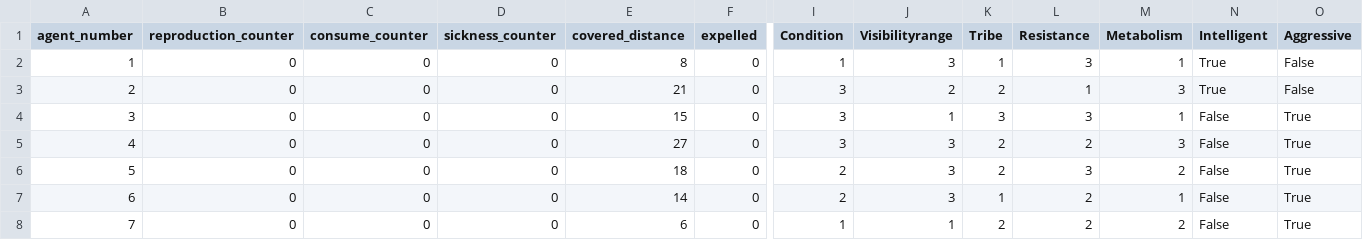
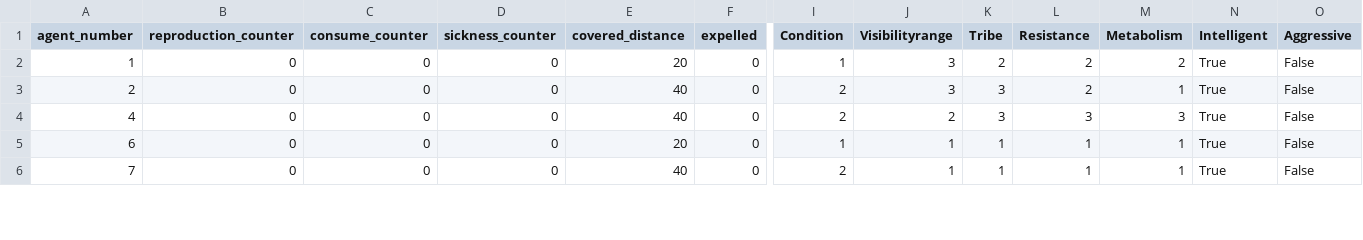
Before and after one commit to SophZoe/Genetic_Algorithm, a CSV file: Datascience/results_worlds/1___World(1).csv, drawn as a sheet; only a part is shown, gaps mark what is left out; removed rows and columns are numbered as before the commit, all else as after; rows hold the shown columns only; the diff covers the shown part only; the diff names each change by its address in the sheet, - before the commit and + after, or states it on an @@ line.

```diff
--- a/Datascience/results_worlds/1___World(1).csv
+++ b/Datascience/results_worlds/1___World(1).csv
-E2 (covered_distance): 8
+E2 (covered_distance): 20
-K2 (Tribe): 1
+K2 (Tribe): 2
-L2 (Resistance): 3
+L2 (Resistance): 2
-M2 (Metabolism): 1
+M2 (Metabolism): 2
-E3 (covered_distance): 21
+E3 (covered_distance): 40
-I3 (Condition): 3
+I3 (Condition): 2
-J3 (Visibilityrange): 2
+J3 (Visibilityrange): 3
-K3 (Tribe): 2
+K3 (Tribe): 3
-L3 (Resistance): 1
+L3 (Resistance): 2
-M3 (Metabolism): 3
+M3 (Metabolism): 1
-row 4: 3 | 0 | 0 | 0 | 15 | 0 | 3 | 1 | 3 | 3 | 1 | False | True
-E4 (covered_distance): 27
+E4 (covered_distance): 40
-I4 (Condition): 3
+I4 (Condition): 2
-J4 (Visibilityrange): 3
+J4 (Visibilityrange): 2
-K4 (Tribe): 2
+K4 (Tribe): 3
-L4 (Resistance): 2
+L4 (Resistance): 3
-N4 (Intelligent): False
+N4 (Intelligent): True
-O4 (Aggressive): True
+O4 (Aggressive): False
-row 6: 5 | 0 | 0 | 0 | 18 | 0 | 2 | 3 | 2 | 3 | 2 | False | True
-E5 (covered_distance): 14
+E5 (covered_distance): 20
-I5 (Condition): 2
+I5 (Condition): 1
-J5 (Visibilityrange): 3
+J5 (Visibilityrange): 1
-L5:L6 (Resistance): 2
+L5:L6 (Resistance): 1
-N5:N6 (Intelligent): False
+N5:N6 (Intelligent): True
-O5:O6 (Aggressive): True
+O5:O6 (Aggressive): False
-E6 (covered_distance): 6
+E6 (covered_distance): 40
-I6 (Condition): 1
+I6 (Condition): 2
-K6 (Tribe): 2
+K6 (Tribe): 1
-M6 (Metabolism): 2
+M6 (Metabolism): 1
```
Also changed, not shown: 6 added rows and 17 edited cells elsewhere in this file, Datascience/results_worlds/0___World(1).csv, Datascience/results_worlds/2___World(1).csv, 8 other files.
